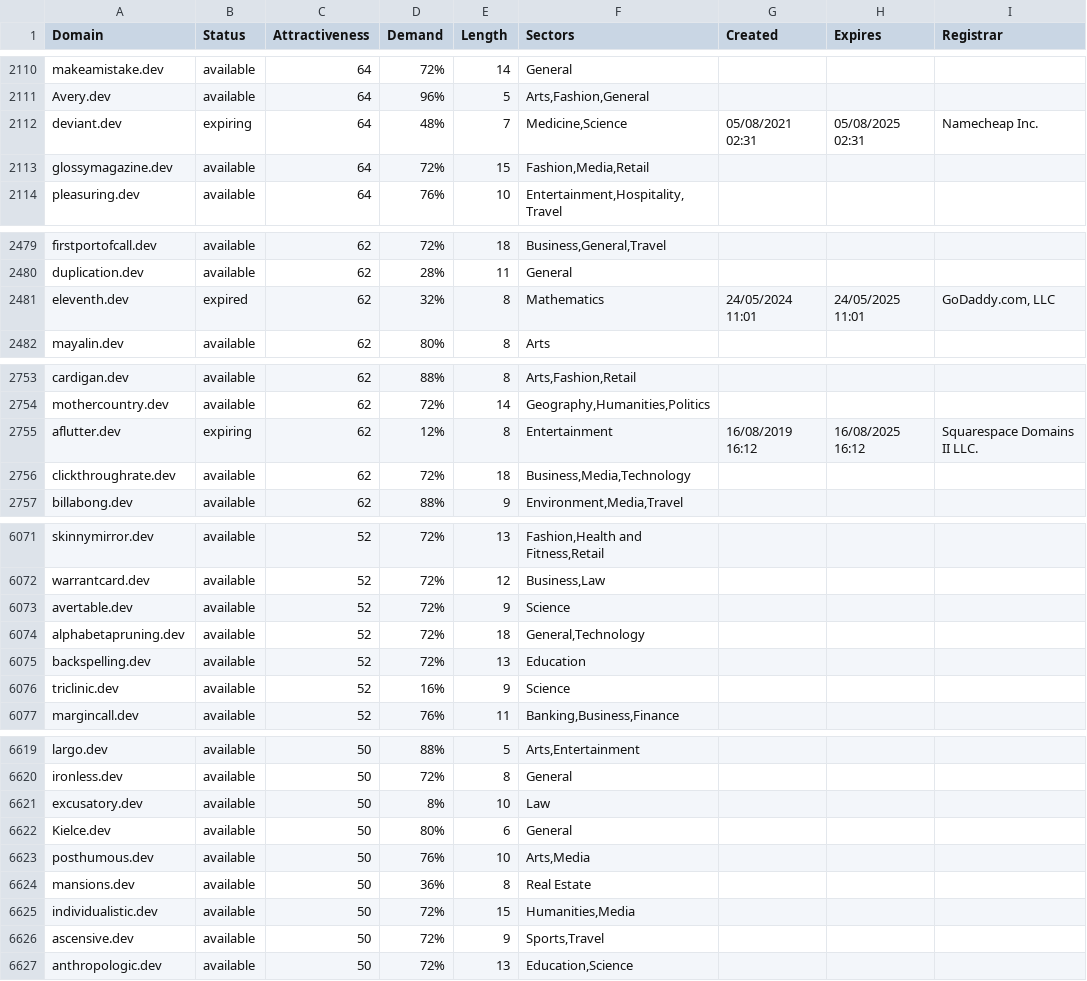
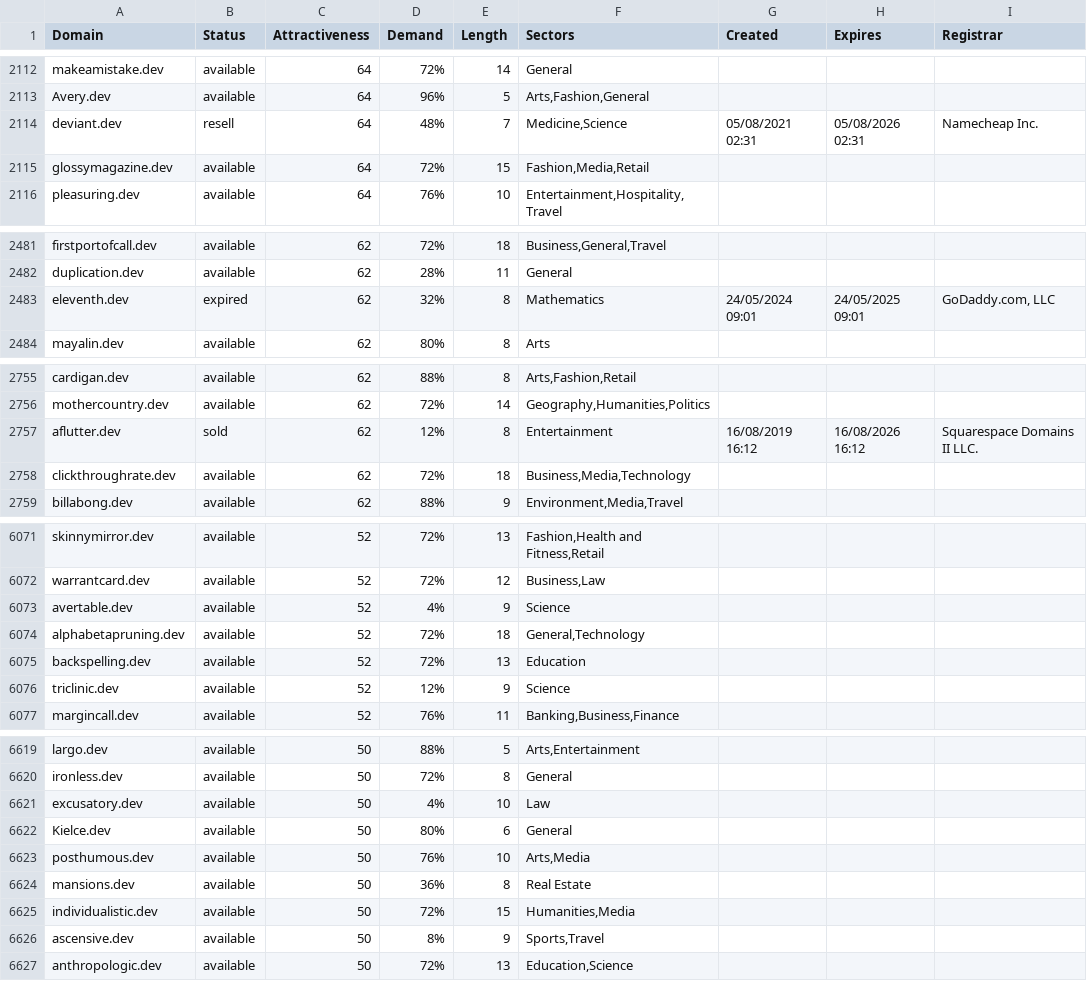
Before and after one commit to UniqueDomains/dev-oneword-domains, a CSV file: dev.csv, drawn as a sheet; only a part is shown, gaps mark what is left out; the diff covers the shown part only.

```diff
--- a/dev.csv
+++ b/dev.csv
@@ -2111,3 +2113,3 @@ makeamistake.dev,available,64,72%,14,General,,,
 Avery.dev,available,64,96%,5,"Arts,Fashion,General",,,
-deviant.dev,expiring,64,48%,7,"Medicine,Science",05/08/2021 02:31,05/08/2025 02:31,Namecheap Inc.
+deviant.dev,resell,64,48%,7,"Medicine,Science",05/08/2021 02:31,05/08/2026 02:31,Namecheap Inc.
 glossymagazine.dev,available,64,72%,15,"Fashion,Media,Retail",,,
@@ -2480,3 +2482,3 @@ firstportofcall.dev,available,62,72%,18,"Business,General,Travel",,,
 duplication.dev,available,62,28%,11,General,,,
-eleventh.dev,expired,62,32%,8,Mathematics,24/05/2024 11:01,24/05/2025 11:01,"GoDaddy.com, LLC"
+eleventh.dev,expired,62,32%,8,Mathematics,24/05/2024 09:01,24/05/2025 09:01,"GoDaddy.com, LLC"
 mayalin.dev,available,62,80%,8,Arts,,,
@@ -2754,3 +2756,3 @@ cardigan.dev,available,62,88%,8,"Arts,Fashion,Retail",,,
 mothercountry.dev,available,62,72%,14,"Geography,Humanities,Politics",,,
-aflutter.dev,expiring,62,12%,8,Entertainment,16/08/2019 16:12,16/08/2025 16:12,Squarespace Domains II LLC.
+aflutter.dev,sold,62,12%,8,Entertainment,16/08/2019 16:12,16/08/2026 16:12,Squarespace Domains II LLC.
 clickthroughrate.dev,available,62,72%,18,"Business,Media,Technology",,,
@@ -6072,6 +6072,6 @@ skinnymirror.dev,available,52,72%,13,"Fashion,Health and Fitness,Retail",,,
 warrantcard.dev,available,52,72%,12,"Business,Law",,,
-avertable.dev,available,52,72%,9,Science,,,
+avertable.dev,available,52,4%,9,Science,,,
 alphabetapruning.dev,available,52,72%,18,"General,Technology",,,
 backspelling.dev,available,52,72%,13,Education,,,
-triclinic.dev,available,52,16%,9,Science,,,
+triclinic.dev,available,52,12%,9,Science,,,
 margincall.dev,available,52,76%,11,"Banking,Business,Finance",,,
@@ -6620,3 +6620,3 @@ largo.dev,available,50,88%,5,"Arts,Entertainment",,,
 ironless.dev,available,50,72%,8,General,,,
-excusatory.dev,available,50,8%,10,Law,,,
+excusatory.dev,available,50,4%,10,Law,,,
 Kielce.dev,available,50,80%,6,General,,,
@@ -6625,3 +6625,3 @@ mansions.dev,available,50,36%,8,Real Estate,,,
 individualistic.dev,available,50,72%,15,"Humanities,Media",,,
-ascensive.dev,available,50,72%,9,"Sports,Travel",,,
+ascensive.dev,available,50,8%,9,"Sports,Travel",,,
 anthropologic.dev,available,50,72%,13,"Education,Science",,,
```
Also changed, not shown: 3 added rows, 3 removed rows and 76 edited cells elsewhere in this file, 2 other files.
